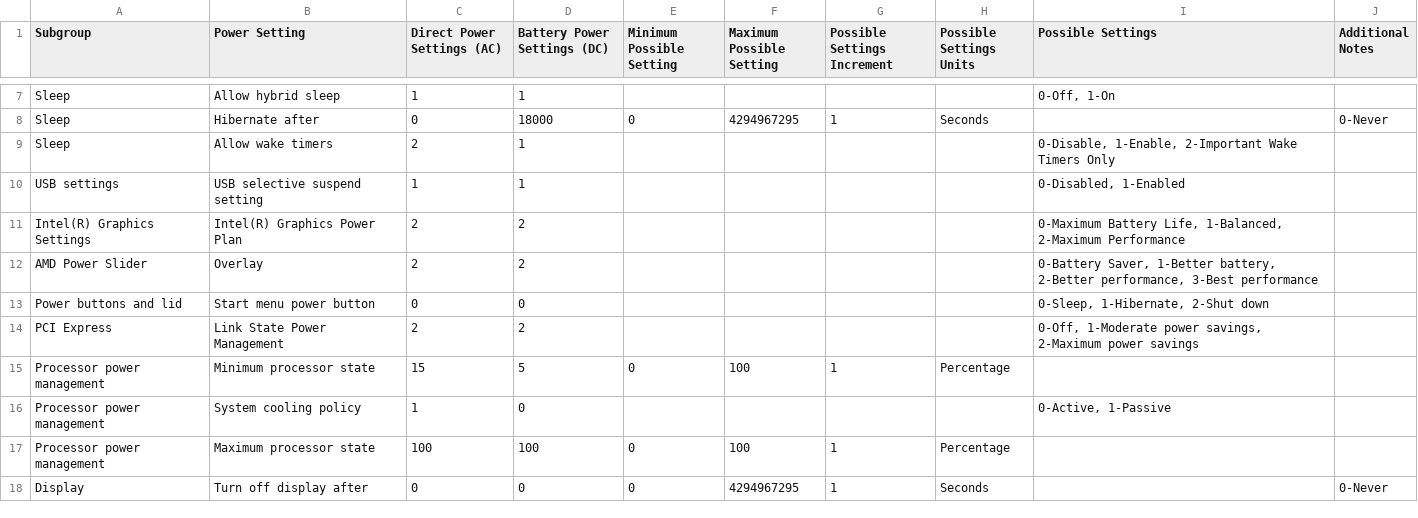
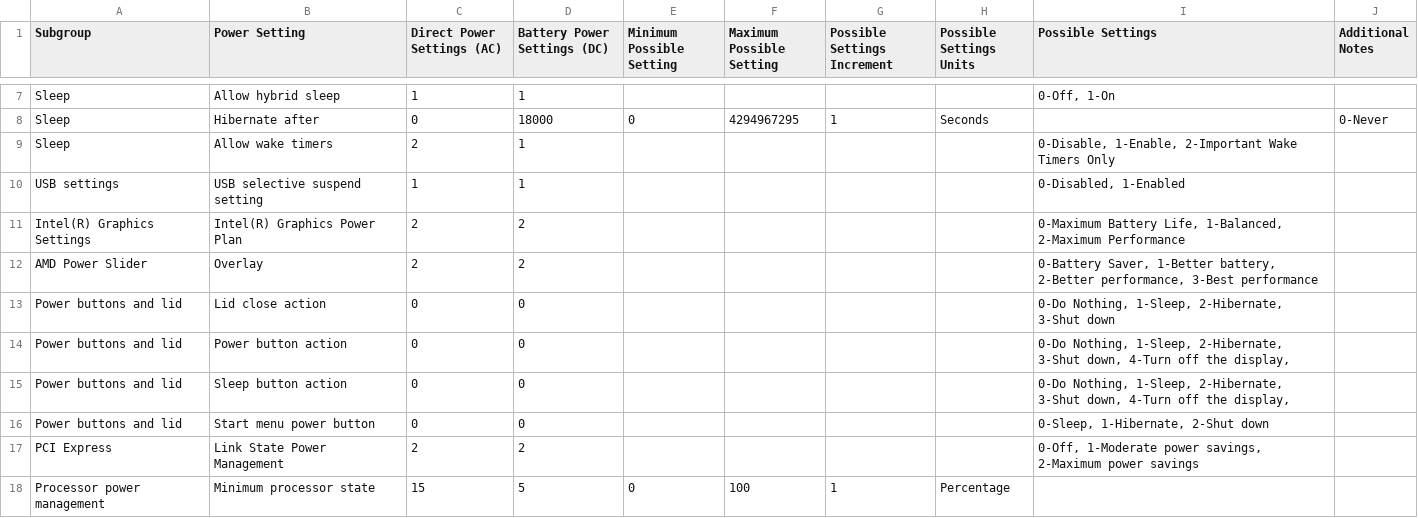
Before and after one commit to ProVal-Tech/proval-docs, a CSV file: static/attachments/itg/14903184/PowerPlanSettingsTemplate.csv, drawn as a sheet; only a part is shown, gaps mark what is left out; the shorter side is filled out with more unchanged rows.

Commit message:
Set-PowerPlan
- Updated PowerShell Script's document
- Updated Automate Script's document

```diff
--- a/static/attachments/itg/14903184/PowerPlanSettingsTemplate.csv
+++ b/static/attachments/itg/14903184/PowerPlanSettingsTemplate.csv
@@ -12,2 +12,5 @@ Intel(R) Graphics Settings,Intel(R) Graphics Power Plan,2,2,,,,,"0-Maximum Batte
 AMD Power Slider,Overlay,2,2,,,,,"0-Battery Saver, 1-Better battery, 2-Better performance, 3-Best performance",
+Power buttons and lid,Lid close action,0,0,,,,,"0-Do Nothing, 1-Sleep, 2-Hibernate, 3-Shut down",
+Power buttons and lid,Power button action,0,0,,,,,"0-Do Nothing, 1-Sleep, 2-Hibernate, 3-Shut down, 4-Turn off the display,"
+Power buttons and lid,Sleep button action,0,0,,,,,"0-Do Nothing, 1-Sleep, 2-Hibernate, 3-Shut down, 4-Turn off the display,"
 Power buttons and lid,Start menu power button,0,0,,,,,"0-Sleep, 1-Hibernate, 2-Shut down",
```
Also changed, not shown: static/attachments/itg/15053772/ProVal_-_High_Performance.csv, 5 other files.
